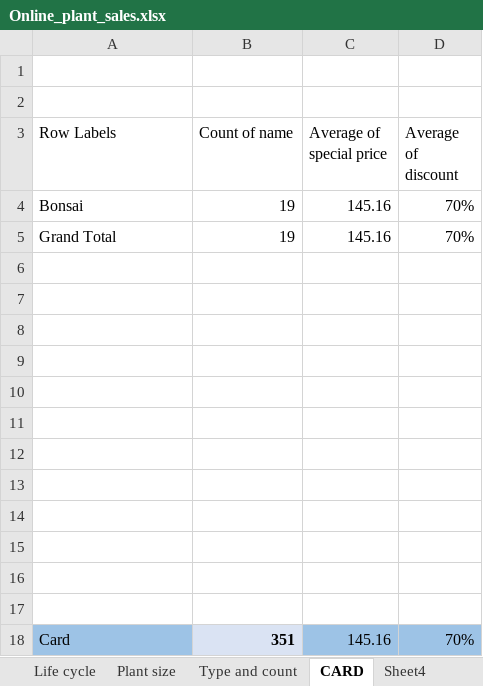
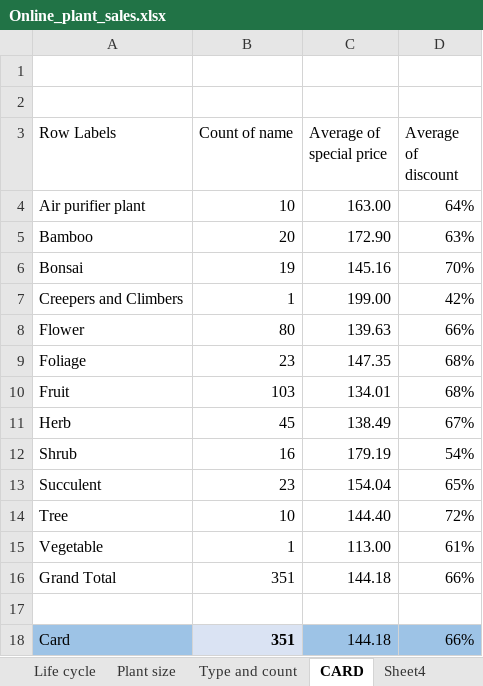
Before and after one commit to meowzy69/online_plant_sales, an Excel workbook: Reports/Online_plant_sales.xlsx, sheet CARD, drawn as a sheet; values as stored, in another font and other column widths than the file's, no borders; charts and pictures not drawn; removed rows and columns are numbered as before the commit, all else as after; the diff names each change by its address in the sheet, - before the commit and + after, or states it on an @@ line.

```diff
--- a/Reports/Online_plant_sales.xlsx (sheet CARD)
+++ b/Reports/Online_plant_sales.xlsx (sheet CARD)
+row 4: Air purifier plant | 10 | 163.00 | 64%
+row 5: Bamboo | 20 | 172.90 | 63%
-row 5: Grand Total | 19 | 145.16 | 70%
+row 7: Creepers and Climbers | 1 | 199.00 | 42%
+row 8: Flower | 80 | 139.63 | 66%
+row 9: Foliage | 23 | 147.35 | 68%
+row 10: Fruit | 103 | 134.01 | 68%
+row 11: Herb | 45 | 138.49 | 67%
+row 12: Shrub | 16 | 179.19 | 54%
+row 13: Succulent | 23 | 154.04 | 65%
+row 14: Tree | 10 | 144.40 | 72%
+row 15: Vegetable | 1 | 113.00 | 61%
+row 16: Grand Total | 351 | 144.18 | 66%
-row 7: (empty)
-row 8: (empty)
-row 9: (empty)
-row 10: (empty)
-row 11: (empty)
-row 12: (empty)
-row 13: (empty)
-row 14: (empty)
-row 15: (empty)
-row 16: (empty)
-row 17: (empty)
-C18 (Average of special price): 145.16
+C18 (Average of special price): 144.18
-D18 (Average of discount): 70%
+D18 (Average of discount): 66%
```
Also changed, not shown: sheet Clean_data, sheet Sheet4, sheet TOP 5, sheet Type and count, sheet Life cycle, sheet Total_count, 2 more sheets, other sheet tabs, formulas that keep their value, charts or pictures, 1 other file.
